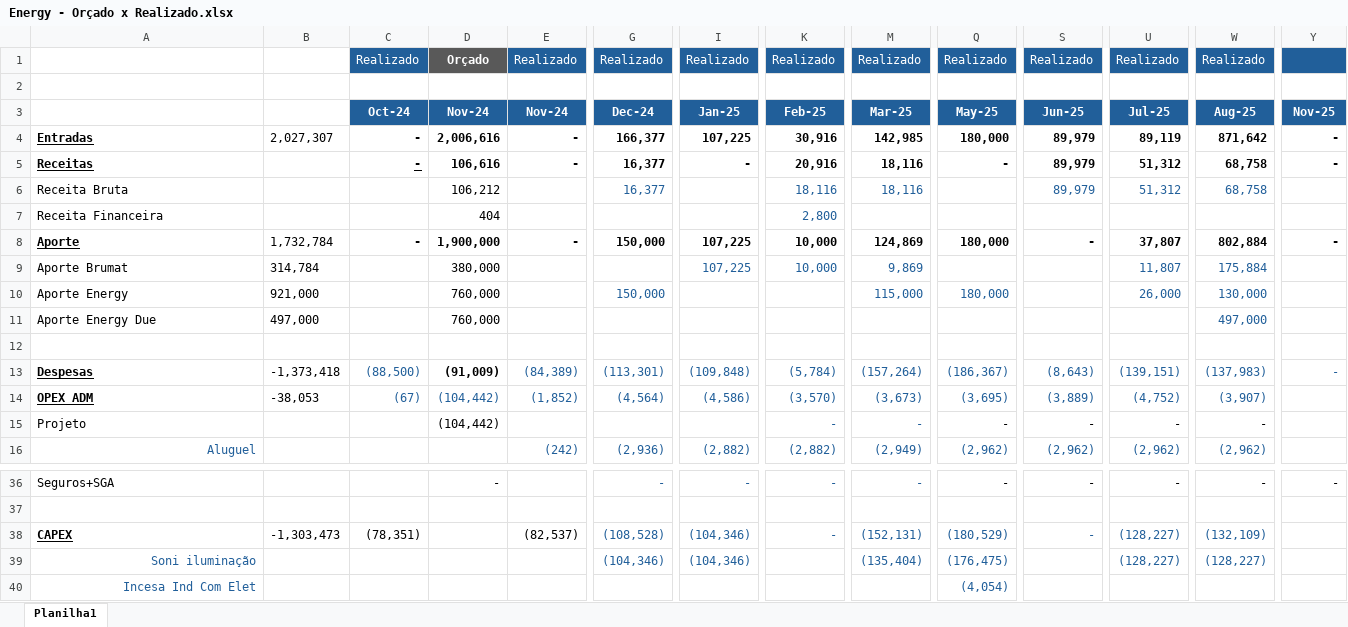
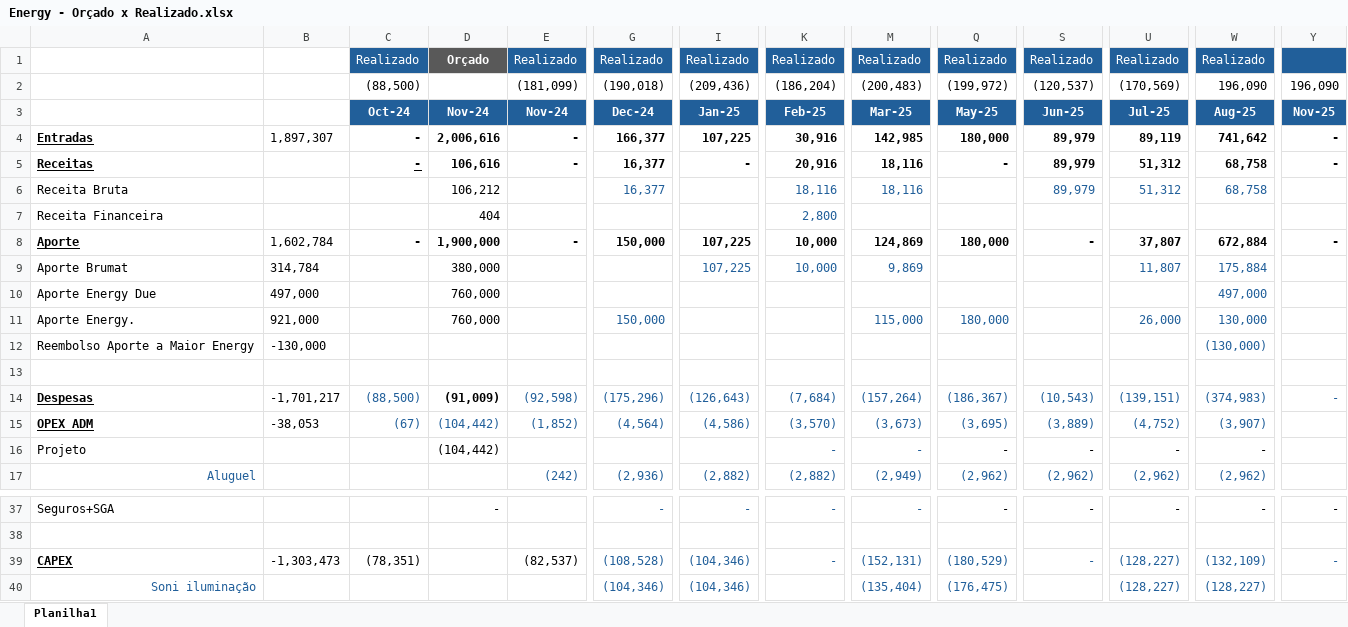
Before and after one commit to luiginoIori/ProjetoPinhal, an Excel workbook: Energy - Orçado x Realizado.xlsx, sheet Planilha1, drawn as a sheet; only a part is shown, gaps mark what is left out; the shorter side is filled out with more unchanged rows; values as stored, in another font and other column widths than the file's, no borders; removed rows and columns are numbered as before the commit, all else as after; rows hold the shown columns only; the diff names each change by its address in the sheet, - before the commit and + after, or states it on an @@ line.

```diff
--- a/Energy - Orçado x Realizado.xlsx (sheet Planilha1)
+++ b/Energy - Orçado x Realizado.xlsx (sheet Planilha1)
-row 2: (empty)
+row 2:  |  | (88,500) |  | (181,099) | (190,018) | (209,436) | (186,204) | (200,483) | (199,972) | (120,537) | (170,569) | 196,090 | 196,090
-B4: 2,027,307
+B4: 1,897,307
-W4 (Aug-25): 871,642
+W4 (Aug-25): 741,642
-B8: 1,732,784
+B8: 1,602,784
-W8 (Aug-25): 802,884
+W8 (Aug-25): 672,884
-row 10: Aporte Energy | 921,000 |  | 760,000 |  | 150,000 |  |  | 115,000 | 180,000 |  | 26,000 | 130,000
+row 11: Aporte Energy. | 921,000 |  | 760,000 |  | 150,000 |  |  | 115,000 | 180,000 |  | 26,000 | 130,000
+row 12: Reembolso Aporte a Maior Energy | -130,000 |  |  |  |  |  |  |  |  |  |  | (130,000)
-B14: -1,373,418
+B14: -1,701,217
-E14 (Nov-24): (84,389)
+E14 (Nov-24): (92,598)
-G14 (Dec-24): (113,301)
+G14 (Dec-24): (175,296)
-I14 (Jan-25): (109,848)
+I14 (Jan-25): (126,643)
-K14 (Feb-25): (5,784)
+K14 (Feb-25): (7,684)
-S14 (Jun-25): (8,643)
+S14 (Jun-25): (10,543)
-W14 (Aug-25): (137,983)
+W14 (Aug-25): (374,983)
-Y39 (Nov-25): (empty)
+Y39 (Nov-25): -
```
Also changed, not shown: formulas that keep their value, 1 other file.
